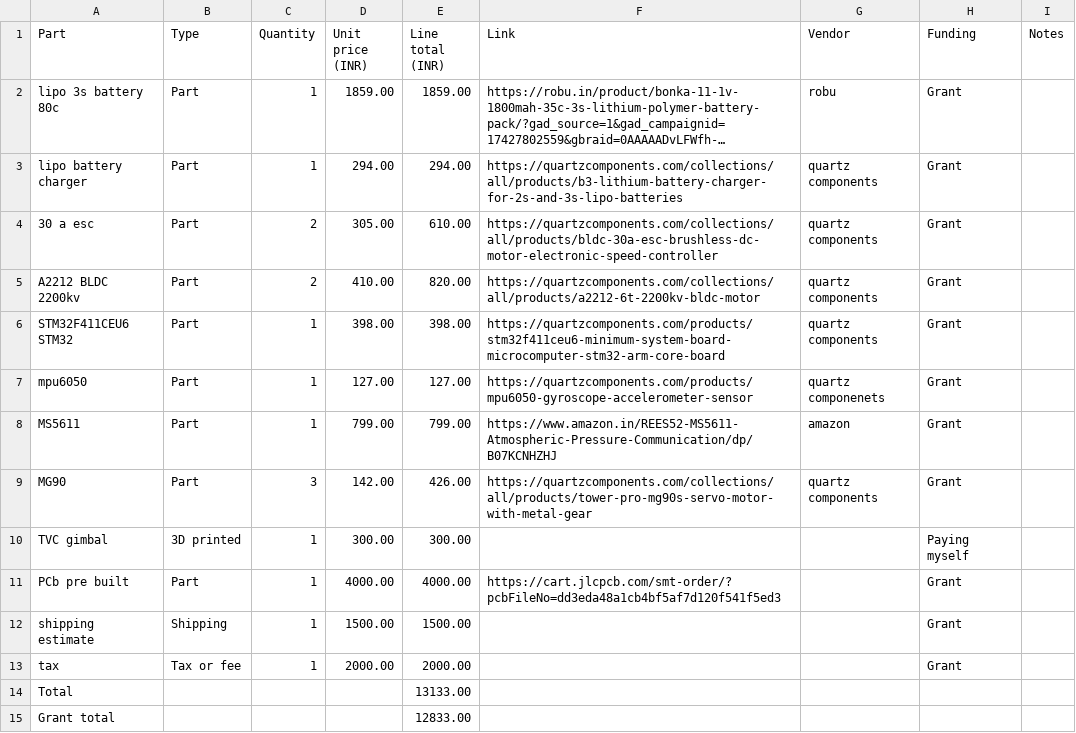
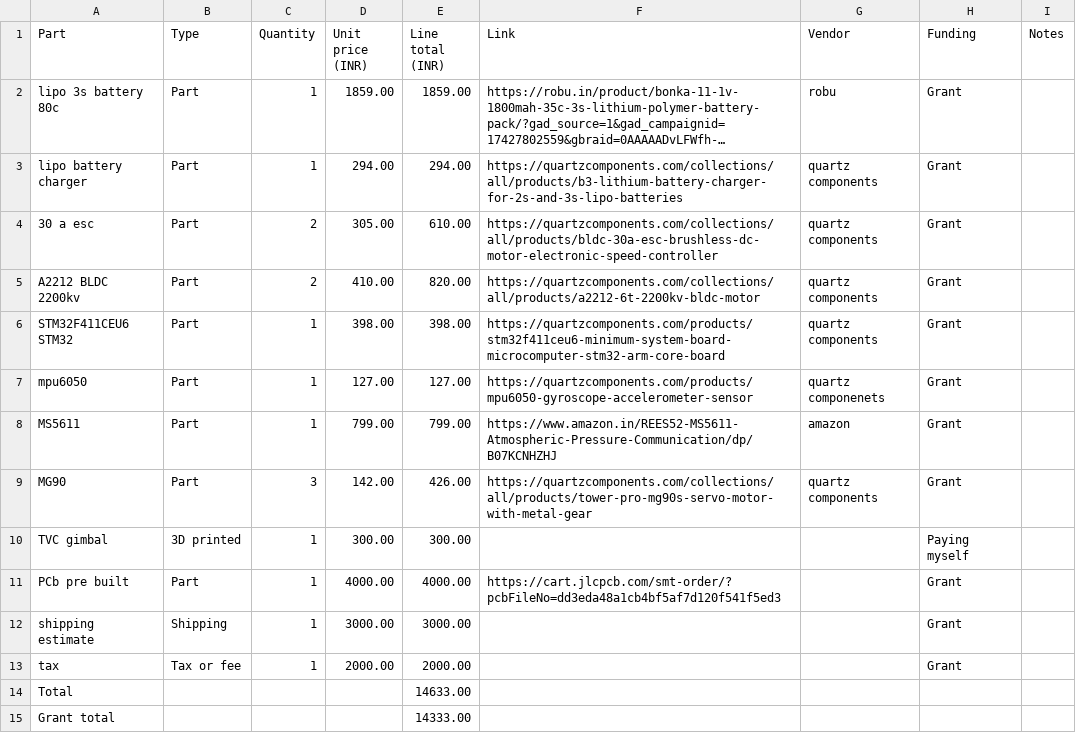
Before and after one commit to kamaleshkrithik03-stack/VTVL-rocket-rep, a CSV file: BOM.csv, drawn as a sheet; long unchanged cells end in ….

Commit message:
Modify shipping estimate and update totals
Updated shipping estimate and recalculated totals.

```diff
--- a/BOM.csv
+++ b/BOM.csv
@@ -11,5 +11,5 @@ TVC gimbal,3D printed,1,300.00,300.00,,,Paying myself,
 PCb pre built,Part,1,4000.00,4000.00,https://cart.jlcpcb.com/smt-order/?pcbFileNo=dd3eda48a1cb4bf5af7d120f541f5ed3,,Grant,
-shipping estimate,Shipping,1,1500.00,1500.00,,,Grant,
+shipping estimate,Shipping,1,3000.00,3000.00,,,Grant,
 tax,Tax or fee,1,2000.00,2000.00,,,Grant,
-Total,,,,13133.00,,,,
-Grant total,,,,12833.00,,,,
+Total,,,,14633.00,,,,
+Grant total,,,,14333.00,,,,
```
